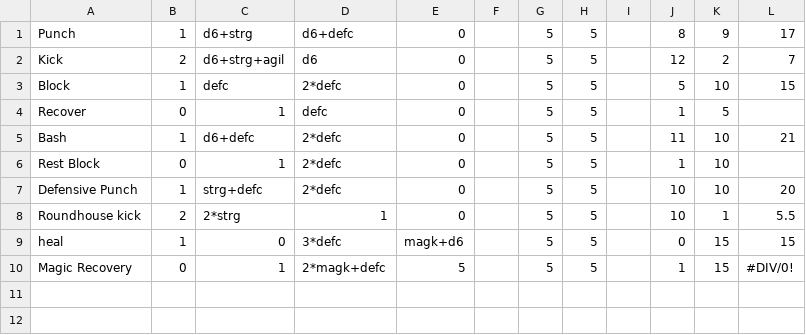
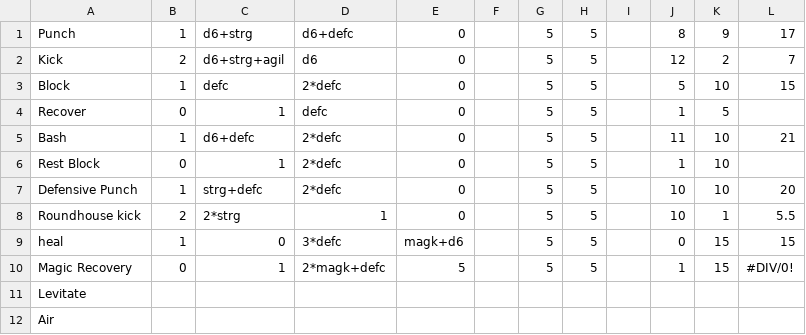
Before and after one commit to sceadwian/pyGurly, a CSV file: level_actions.csv, drawn as a sheet.

Commit message:
Update level_actions.csv

```diff
--- a/level_actions.csv
+++ b/level_actions.csv
@@ -10 +10,3 @@ heal,1,0,3*defc,magk+d6,,5,5,,0,15,15
 Magic Recovery,0,1,2*magk+defc,5,,5,5,,1,15,#DIV/0!
+Levitate
+Air
```
